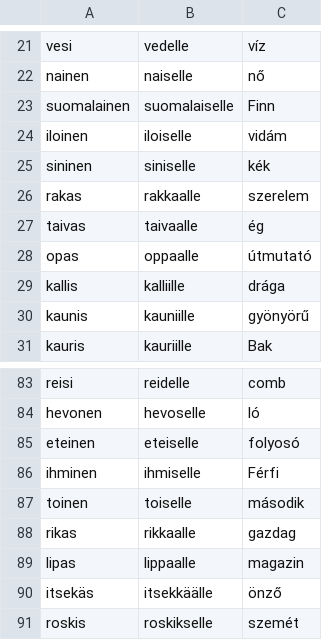
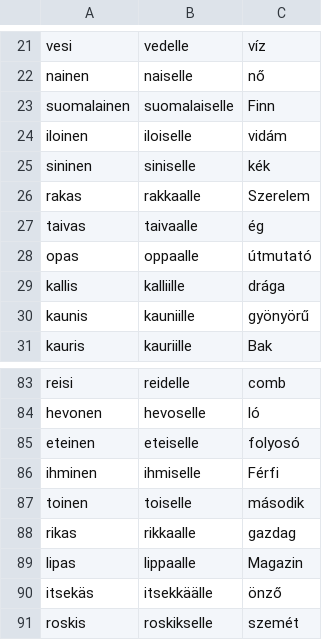
Before and after one commit to halmosb/SuomiApp, a CSV file: word_lists/Suomi3/Allative-lle.csv, drawn as a sheet; only a part is shown, gaps mark what is left out.

```diff
--- a/word_lists/Suomi3/Allative-lle.csv
+++ b/word_lists/Suomi3/Allative-lle.csv
@@ -25,3 +25,3 @@ iloinen;iloiselle;vidám
 sininen;siniselle;kék
-rakas;rakkaalle;szerelem
+rakas;rakkaalle;Szerelem
 taivas;taivaalle;ég
@@ -88,3 +88,3 @@ toinen;toiselle;második
 rikas;rikkaalle;gazdag
-lipas;lippaalle;magazin
+lipas;lippaalle;Magazin
 itsekäs;itsekkäälle;önző
```
Also changed, not shown: word_lists/Suomi3/LocationCases.csv, word_lists/Suomi3/LocationCases2.csv, 6 other files.
